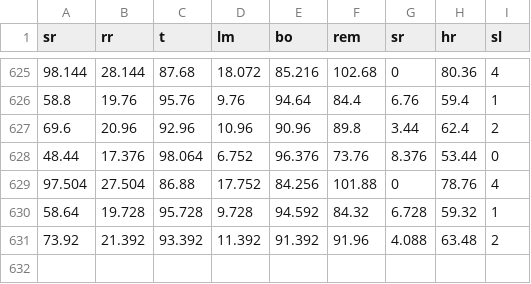
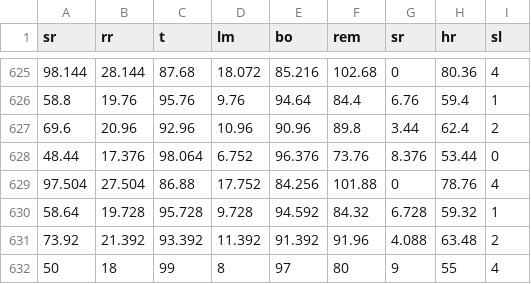
Before and after one commit to HY-IA/Art-hackathon, a CSV file: pythonProject2/SaYoPillow.csv, drawn as a sheet; only a part is shown, gaps mark what is left out; the diff names each change by its address in the sheet, - before the commit and + after, or states it on an @@ line.

```diff
--- a/pythonProject2/SaYoPillow.csv
+++ b/pythonProject2/SaYoPillow.csv
+row 632: 50 | 18 | 99 | 8 | 97 | 80 | 9 | 55 | 4
```
Also changed, not shown: 3 other files.
